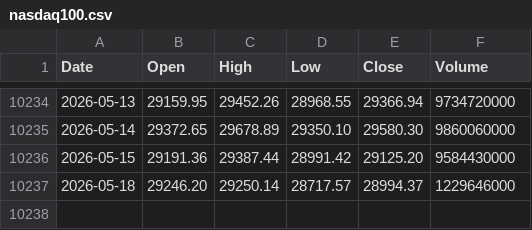
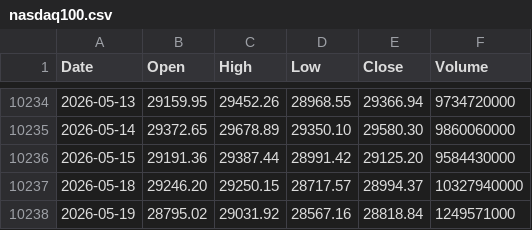
Before and after one commit to coattail/DCA-Lab, a CSV file: web/data/nasdaq100.csv, drawn as a sheet; only a part is shown, gaps mark what is left out.

```diff
--- a/web/data/nasdaq100.csv
+++ b/web/data/nasdaq100.csv
@@ -10236,2 +10236,3 @@ Date,Open,High,Low,Close,Volume
 2026-05-15,29191.36,29387.44,28991.42,29125.20,9584430000
-2026-05-18,29246.20,29250.14,28717.57,28994.37,1229646000
+2026-05-18,29246.20,29250.15,28717.57,28994.37,10327940000
+2026-05-19,28795.02,29031.92,28567.16,28818.84,1249571000
```
Also changed, not shown: web/data/hs300-total-return.csv, web/data/nasdaq100-total-return.csv, 5 other files.
